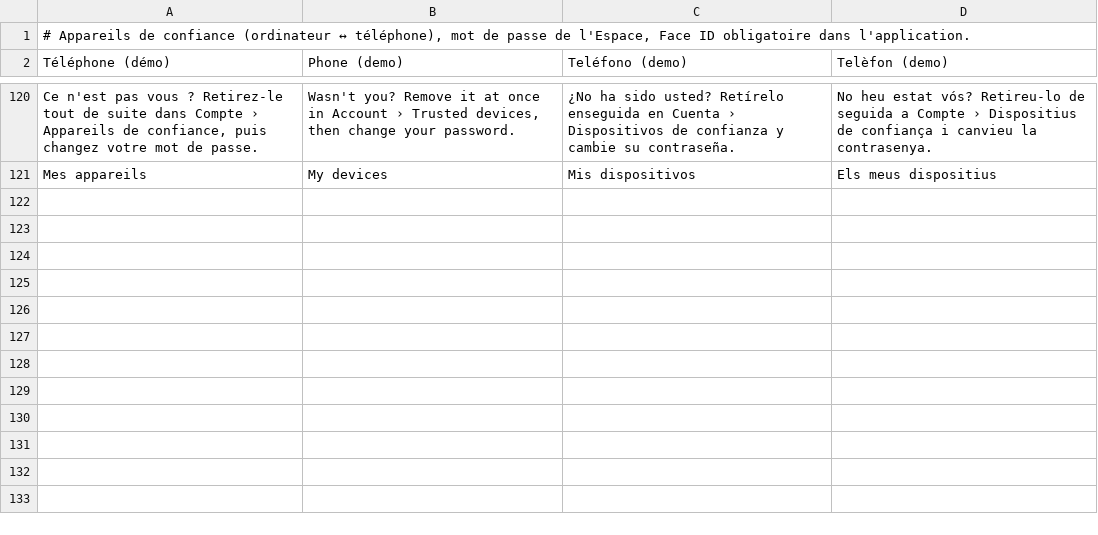
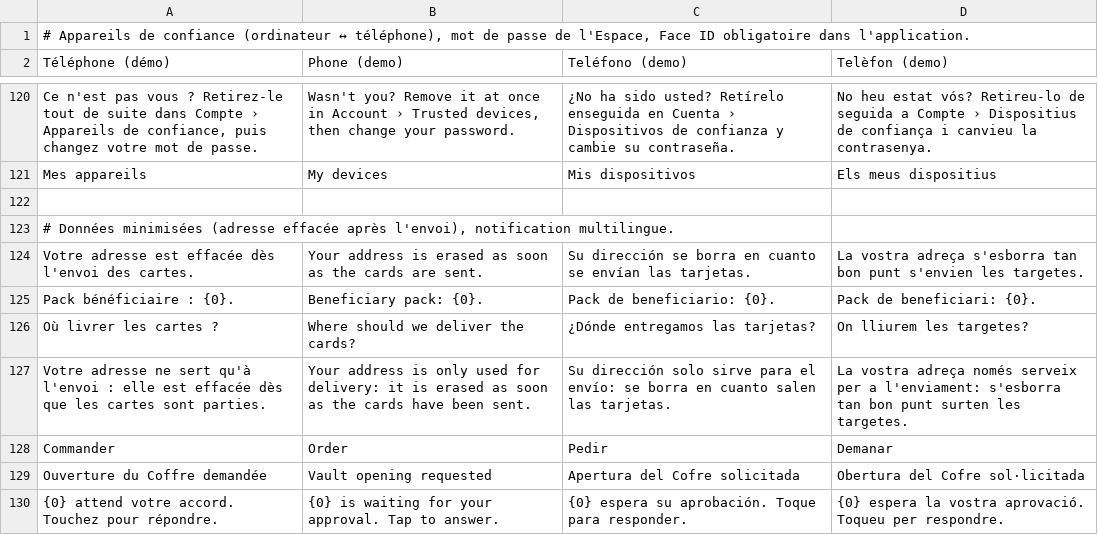
Before and after one commit to kitsunsystem/COFFRE-ECN, a TSV file: src/i18n/05-appareils.tsv, drawn as a sheet; only a part is shown, gaps mark what is left out; the diff names each change by its address in the sheet, - before the commit and + after, or states it on an @@ line.

Commit message:
Préparation du lancement : règles des stores, e-mails dans la langue de chacun, données minimisées
- Applis : ni prix ni lien de paiement (règles Apple / Google), l'appli s'ouvre sur la connexion.
- Build de production refusé avec les cartes simulées.
- E-mails, notifications et e-mails de connexion en FR / EN / ES / CA (langue du compte, dates
  localisées) ; dictionnaire serveur généré par npm run i18n.
- Données : adresse demandée à la commande et effacée dès l'envoi des cartes ; situation familiale et
  téléphone des proches retirés ; pièces d'identité et actes effacés après usage ; e-mails envoyés
  purgés après 30 jours (migration 0004, tests).

```diff
--- a/src/i18n/05-appareils.tsv
+++ b/src/i18n/05-appareils.tsv
+row 122: (empty)
+row 123: # Données minimisées (adresse effacée après l'envoi), notification multilingue.
+row 124: Votre adresse est effacée dès l'envoi des cartes. | Your address is erased as soon as the cards are sent. | Su dirección se borra en cuanto se envían las tarjetas. | La vostra adreça s'esborra tan bon punt s'envien les targetes.
+row 125: Pack bénéficiaire : {0}. | Beneficiary pack: {0}. | Pack de beneficiario: {0}. | Pack de beneficiari: {0}.
+row 126: Où livrer les cartes ? | Where should we deliver the cards? | ¿Dónde entregamos las tarjetas? | On lliurem les targetes?
+row 127: Votre adresse ne sert qu'à l'envoi : elle est effacée dès que les cartes sont parties. | Your address is only used for delivery: it is erased as soon as the cards have been sent. | Su dirección solo sirve para el envío: se borra en cuanto salen las tarjetas. | La vostra adreça només serveix per a l'enviament: s'esborra tan bon punt surten les targetes.
+row 128: Commander | Order | Pedir | Demanar
+row 129: Ouverture du Coffre demandée | Vault opening requested | Apertura del Cofre solicitada | Obertura del Cofre sol·licitada
+row 130: {0} attend votre accord. Touchez pour répondre. | {0} is waiting for your approval. Tap to answer. | {0} espera su aprobación. Toque para responder. | {0} espera la vostra aprovació. Toqueu per respondre.
```
Also changed, not shown: 35 other files.
